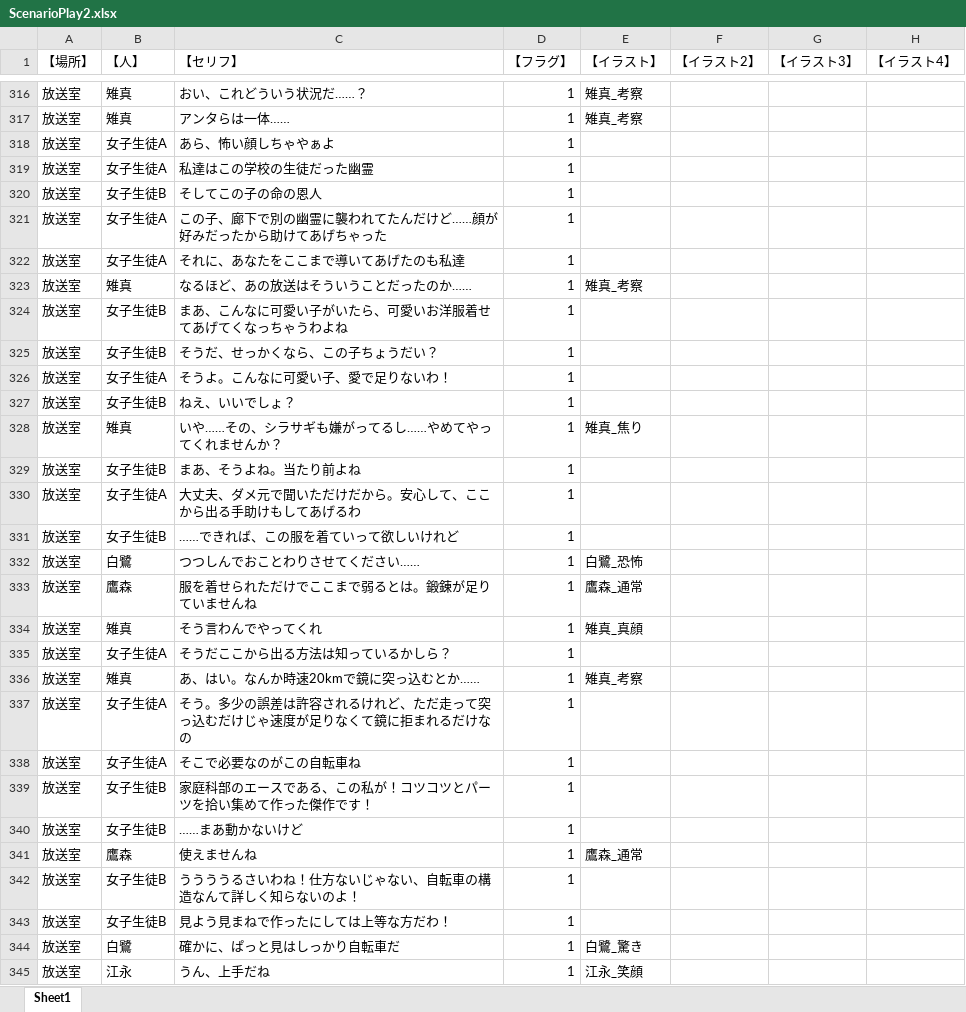
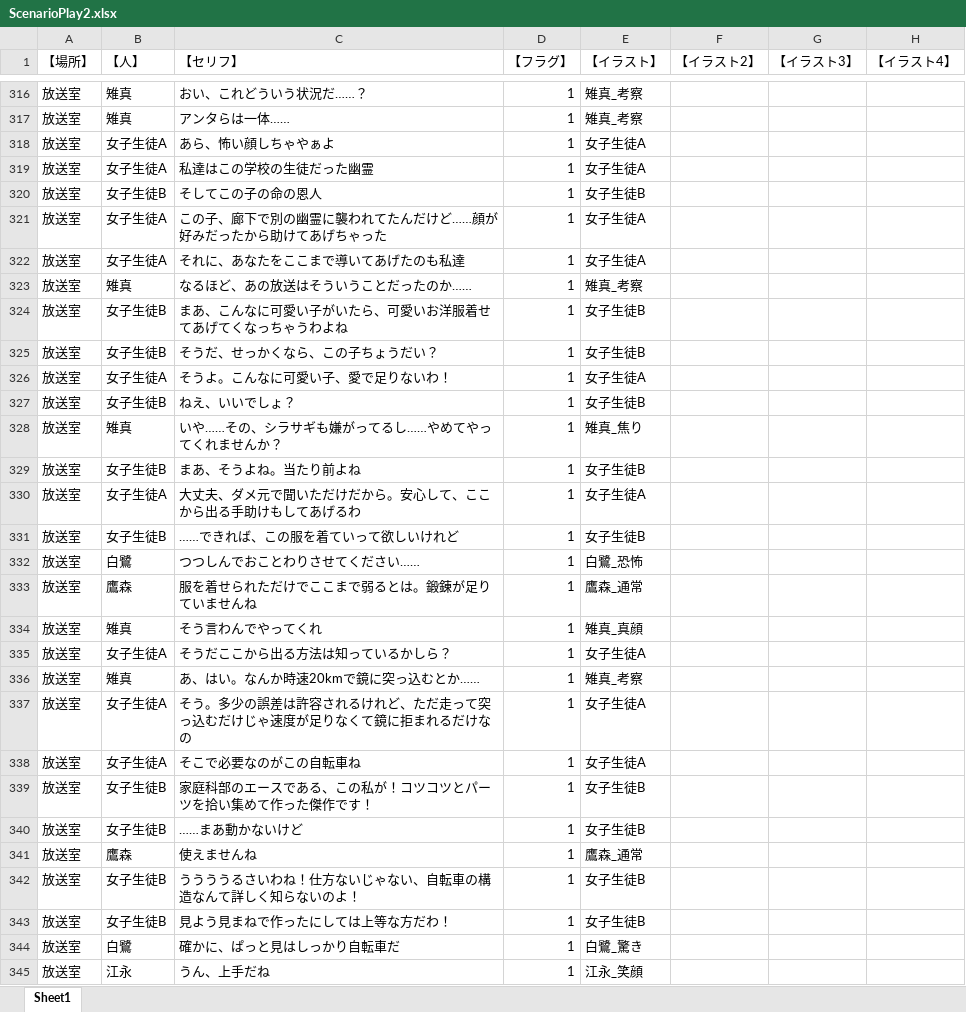
Before and after one commit to yofu-rion/kiwiSisters, an Excel workbook: scenario/ScenarioPlay2.xlsx, sheet Sheet1, drawn as a sheet; only a part is shown, gaps mark what is left out; values as stored, in another font and other column widths than the file's, no borders; the diff covers the shown part only; the diff names each change by its address in the sheet, - before the commit and + after, or states it on an @@ line.

```diff
--- a/scenario/ScenarioPlay2.xlsx (sheet Sheet1)
+++ b/scenario/ScenarioPlay2.xlsx (sheet Sheet1)
-E318:E319 (【イラスト】): (empty)
+E318:E319 (【イラスト】): 女子生徒A
-E320 (【イラスト】): (empty)
+E320 (【イラスト】): 女子生徒B
-E321:E322 (【イラスト】): (empty)
+E321:E322 (【イラスト】): 女子生徒A
-E324:E325 (【イラスト】): (empty)
+E324:E325 (【イラスト】): 女子生徒B
-E326 (【イラスト】): (empty)
+E326 (【イラスト】): 女子生徒A
-E327 (【イラスト】): (empty)
+E327 (【イラスト】): 女子生徒B
-E329 (【イラスト】): (empty)
+E329 (【イラスト】): 女子生徒B
-E330 (【イラスト】): (empty)
+E330 (【イラスト】): 女子生徒A
-E331 (【イラスト】): (empty)
+E331 (【イラスト】): 女子生徒B
-E335 (【イラスト】): (empty)
+E335 (【イラスト】): 女子生徒A
-E337:E338 (【イラスト】): (empty)
+E337:E338 (【イラスト】): 女子生徒A
-E339:E340 (【イラスト】): (empty)
+E339:E340 (【イラスト】): 女子生徒B
-E342:E343 (【イラスト】): (empty)
+E342:E343 (【イラスト】): 女子生徒B
```
Also changed, not shown: 25 edited cells elsewhere in this sheet, scenario/ScenarioPlay4.xlsx, 5 other files.
